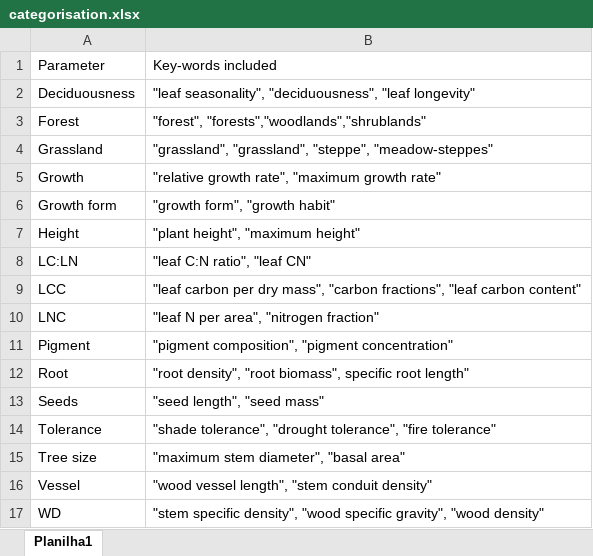
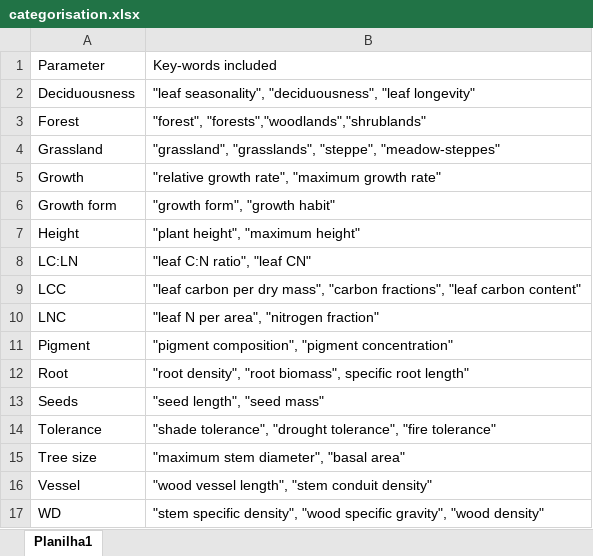
Before and after one commit to kmbordin/plant_functional_traits_chapter, an Excel workbook: results/categorisation.xlsx, sheet Planilha1, drawn as a sheet; values as stored, in another font and other column widths than the file's, no borders; the diff names each change by its address in the sheet, - before the commit and + after, or states it on an @@ line.

```diff
--- a/results/categorisation.xlsx (sheet Planilha1)
+++ b/results/categorisation.xlsx (sheet Planilha1)
-B4: "grassland", "grassland", "steppe", "meadow-steppes"
+B4: "grassland", "grasslands", "steppe", "meadow-steppes"
```
Also changed, not shown: 1 other file.
